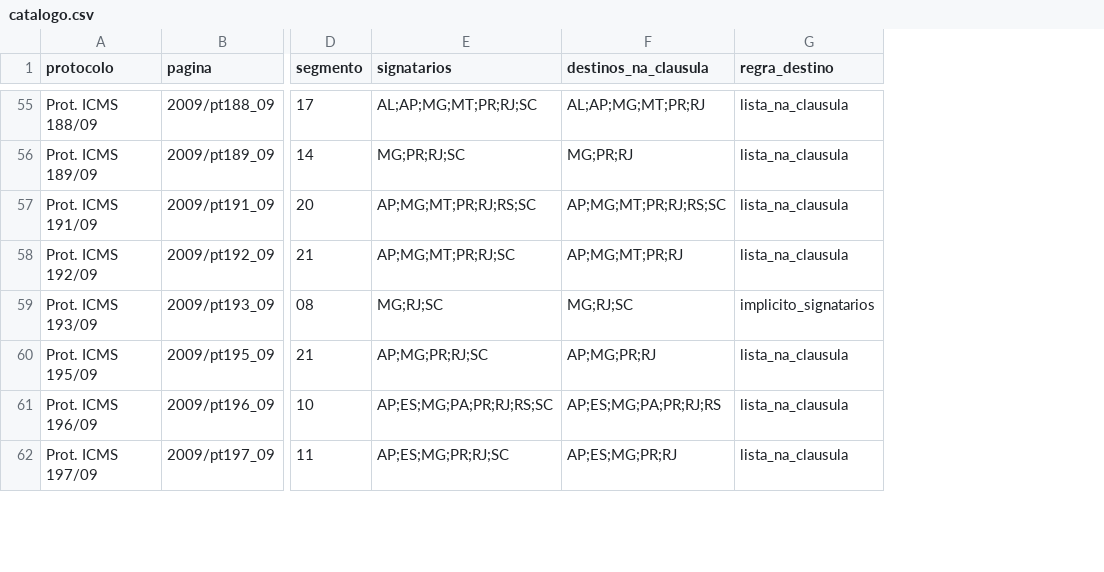
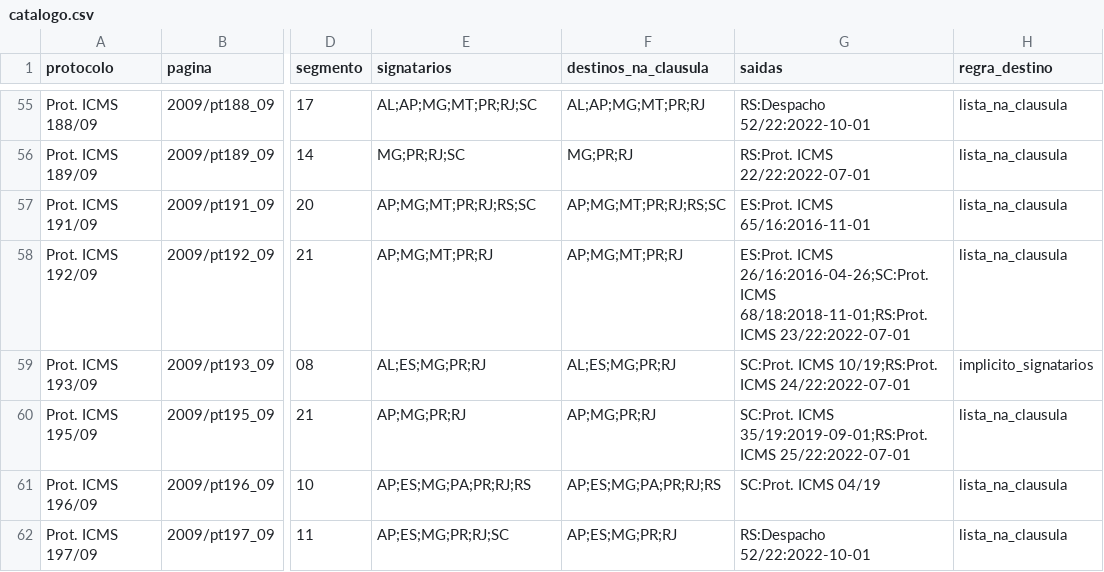
Before and after one commit to thiagogardev/icms-st-dados, a CSV file: dados/protocolos/catalogo.csv, drawn as a sheet; only a part is shown, gaps mark what is left out; the diff covers the shown part only; the diff names each change by its address in the sheet, - before the commit and + after, or states it on an @@ line.

```diff
--- a/dados/protocolos/catalogo.csv
+++ b/dados/protocolos/catalogo.csv
+column G (saidas), rows 55-62: RS:Despacho 52/22:2022-10-01 | RS:Prot. ICMS 22/22:2022-07-01 | ES:Prot. ICMS 65/16:2016-11-01 | ES:Prot. ICMS 26/16:2016-04-26;SC:Prot. ICMS 68/18:2018-11-01;RS:Prot. ICMS 23/22:2022-07-01 | SC:Prot. ICMS 10/19;RS:Prot. ICMS 24/22:2022-07-01 | SC:Prot. ICMS 35/19:2019-09-01;RS:Prot. ICMS 25/22:2022-07-01 | SC:Prot. ICMS 04/19 | RS:Despacho 52/22:2022-10-01
-E58 (signatarios): AP;MG;MT;PR;RJ;SC
+E58 (signatarios): AP;MG;MT;PR;RJ
-E59 (signatarios): MG;RJ;SC
+E59 (signatarios): AL;ES;MG;PR;RJ
-F59 (destinos_na_clausula): MG;RJ;SC
+F59 (destinos_na_clausula): AL;ES;MG;PR;RJ
-E60 (signatarios): AP;MG;PR;RJ;SC
+E60 (signatarios): AP;MG;PR;RJ
-E61 (signatarios): AP;ES;MG;PA;PR;RJ;RS;SC
+E61 (signatarios): AP;ES;MG;PA;PR;RJ;RS
```
Also changed, not shown: 22 edited cells elsewhere in this file, dados/estados/efeito_no_destino.csv, dados/protocolos/protocolos.csv, 22 other files.
